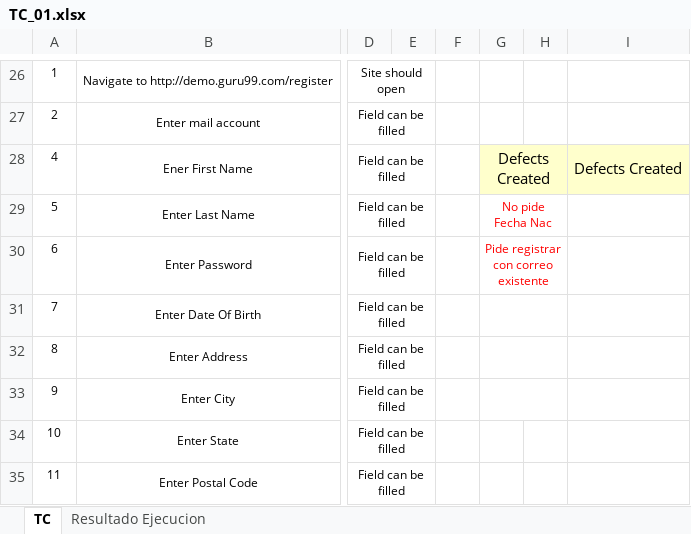
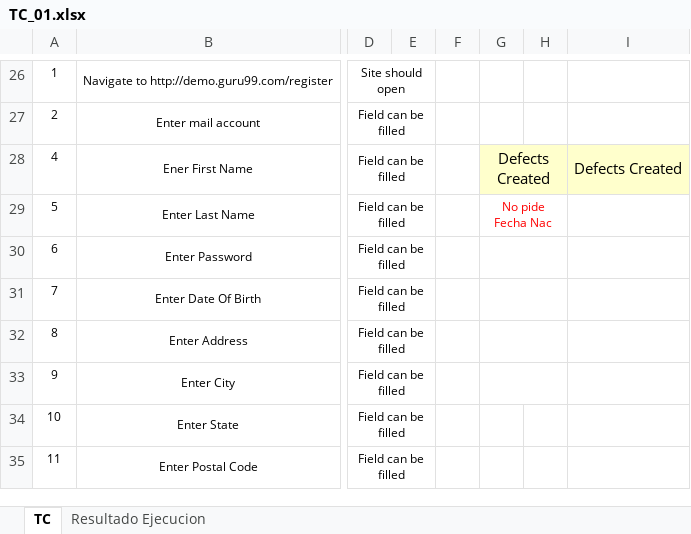
Before and after one commit to xlucasve/TestingAplicaciones-BeSharps-TPO, an Excel workbook: test_cases/TC_01.xlsx, sheet TC, drawn as a sheet; only a part is shown, gaps mark what is left out; values as stored, in another font and other column widths than the file's, no borders; the diff names each change by its address in the sheet, - before the commit and + after, or states it on an @@ line.

```diff
--- a/test_cases/TC_01.xlsx (sheet TC)
+++ b/test_cases/TC_01.xlsx (sheet TC)
-G30: Pide registrar con correo existente
+G30: (empty)
```
Also changed, not shown: sheet Resultado Ejecucion, test_cases/TC_02.xlsx.
